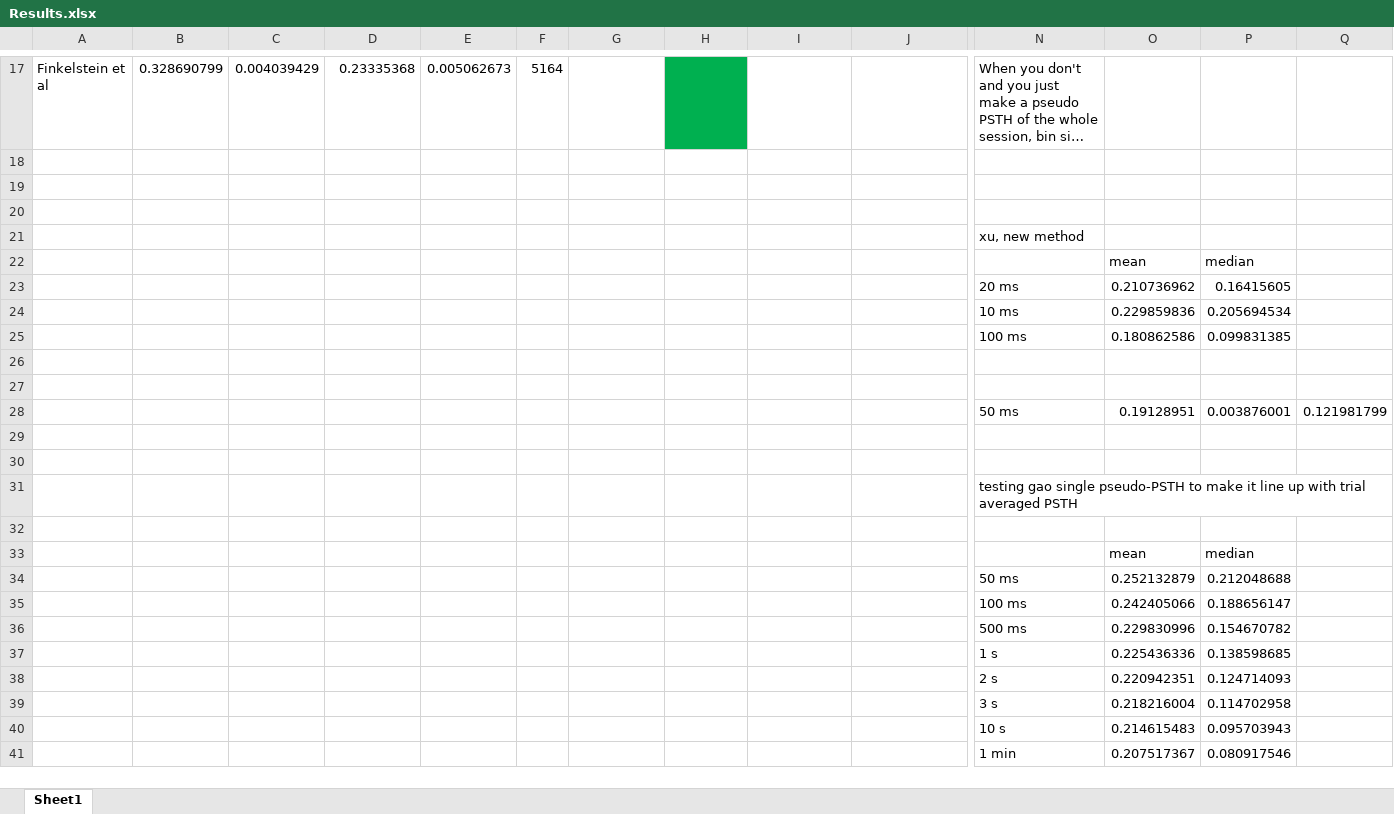
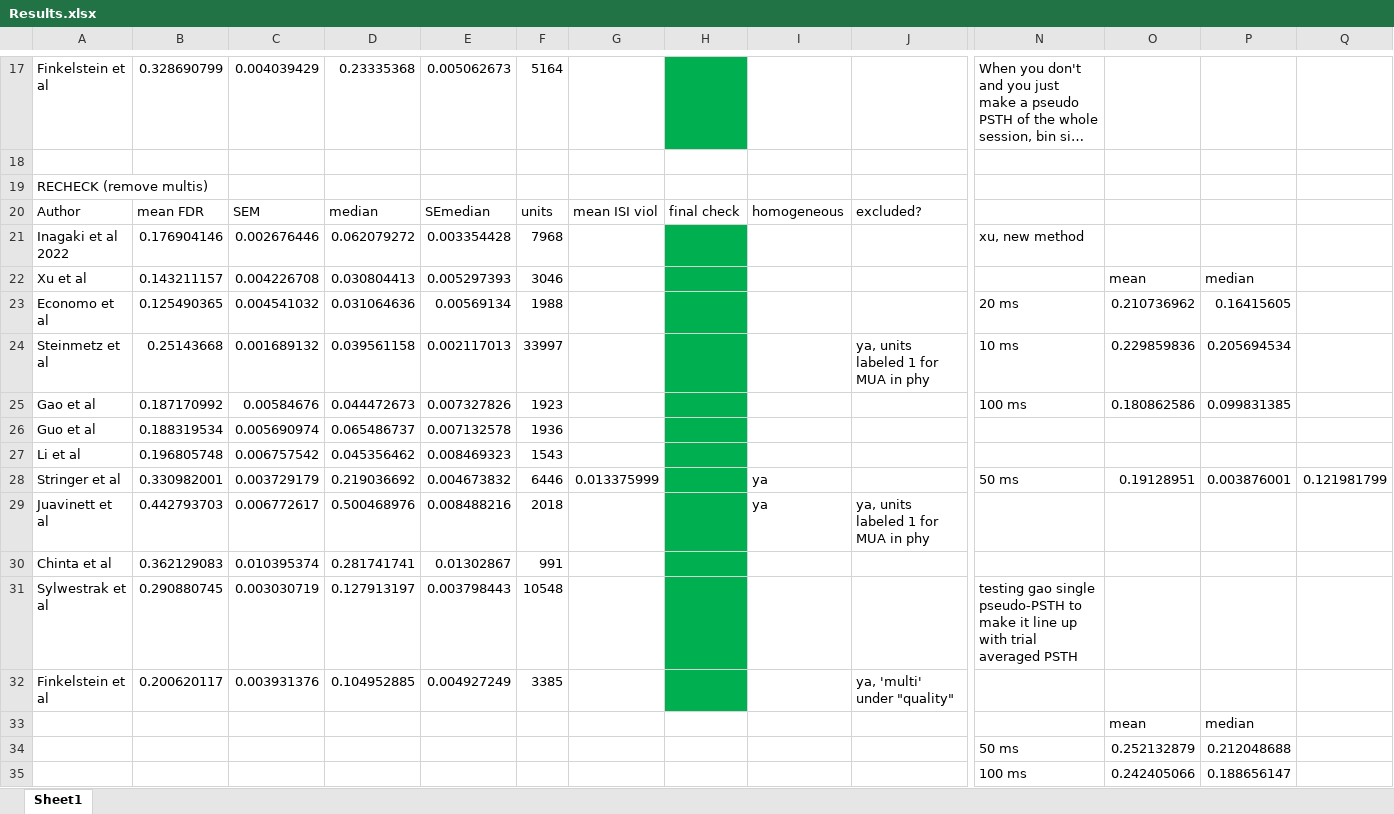
Before and after one commit to economolab/DCISIv, an Excel workbook: Table 1/Results.xlsx, sheet Sheet1, drawn as a sheet; only a part is shown, gaps mark what is left out; the shorter side is filled out with more unchanged rows; long unchanged cells end in …; values as stored, in another font and other column widths than the file's, no borders; removed rows and columns are numbered as before the commit, all else as after; rows hold the shown columns only; the diff names each change by its address in the sheet, - before the commit and + after, or states it on an @@ line.

```diff
--- a/Table 1/Results.xlsx (sheet Sheet1)
+++ b/Table 1/Results.xlsx (sheet Sheet1)
-A19: (empty)
+A19: RECHECK (remove multis)
-row 20: (empty)
+row 20: Author | mean FDR | SEM | median | SEmedian | units | mean ISI viol | final check | homogeneous | excluded?
-row 21:  |  |  |  |  |  |  |  |  |  | xu, new method
-row 22:  |  |  |  |  |  |  |  |  |  |  | mean | median
-row 23:  |  |  |  |  |  |  |  |  |  | 20 ms | 0.210736962 | 0.16415605
-row 24:  |  |  |  |  |  |  |  |  |  | 10 ms | 0.229859836 | 0.205694534
-row 25:  |  |  |  |  |  |  |  |  |  | 100 ms | 0.180862586 | 0.099831385
-row 21: (empty)
+row 21: Inagaki et al 2022 | 0.176904146 | 0.002676446 | 0.062079272 | 0.003354428 | 7968 |  |  |  |  | xu, new method
-H21:H22 fill: none
+H21:H22 fill: #00B050
-row 22: (empty)
+row 22: Xu et al | 0.143211157 | 0.004226708 | 0.030804413 | 0.005297393 | 3046 |  |  |  |  |  | mean | median
-row 28:  |  |  |  |  |  |  |  |  |  | 50 ms | 0.19128951 | 0.003876001 | 0.121981799
-row 23: (empty)
+row 23: Economo et al | 0.125490365 | 0.004541032 | 0.031064636 | 0.00569134 | 1988 |  |  |  |  | 20 ms | 0.210736962 | 0.16415605
-H23:H24 fill: none
+H23:H24 fill: #00B050
-row 24: (empty)
+row 24: Steinmetz et al | 0.25143668 | 0.001689132 | 0.039561158 | 0.002117013 | 33997 |  |  |  | ya, units labeled 1 for MUA in phy | 10 ms | 0.229859836 | 0.205694534
-row 31:  |  |  |  |  |  |  |  |  |  | testing gao single pseudo-PSTH to make it line up with trial averaged PSTH
-row 25: (empty)
+row 25: Gao et al | 0.187170992 | 0.00584676 | 0.044472673 | 0.007327826 | 1923 |  |  |  |  | 100 ms | 0.180862586 | 0.099831385
-H25 fill: none
+H25 fill: #00B050
+row 26: Guo et al | 0.188319534 | 0.005690974 | 0.065486737 | 0.007132578 | 1936
+row 27: Li et al | 0.196805748 | 0.006757542 | 0.045356462 | 0.008469323 | 1543
+row 28: Stringer et al | 0.330982001 | 0.003729179 | 0.219036692 | 0.004673832 | 6446 | 0.013375999 |  | ya |  | 50 ms | 0.19128951 | 0.003876001 | 0.121981799
+row 29: Juavinett et al | 0.442793703 | 0.006772617 | 0.500468976 | 0.008488216 | 2018 |  |  | ya | ya, units labeled 1 for MUA in phy
+row 30: Chinta et al | 0.362129083 | 0.010395374 | 0.281741741 | 0.01302867 | 991
+row 31: Sylwestrak et al | 0.290880745 | 0.003030719 | 0.127913197 | 0.003798443 | 10548 |  |  |  |  | testing gao single pseudo-PSTH to make it line up with trial averaged PSTH
+row 32: Finkelstein et al | 0.200620117 | 0.003931376 | 0.104952885 | 0.004927249 | 3385 |  |  |  | ya, 'multi' under "quality"
```
Also changed, not shown: 21 other files.
